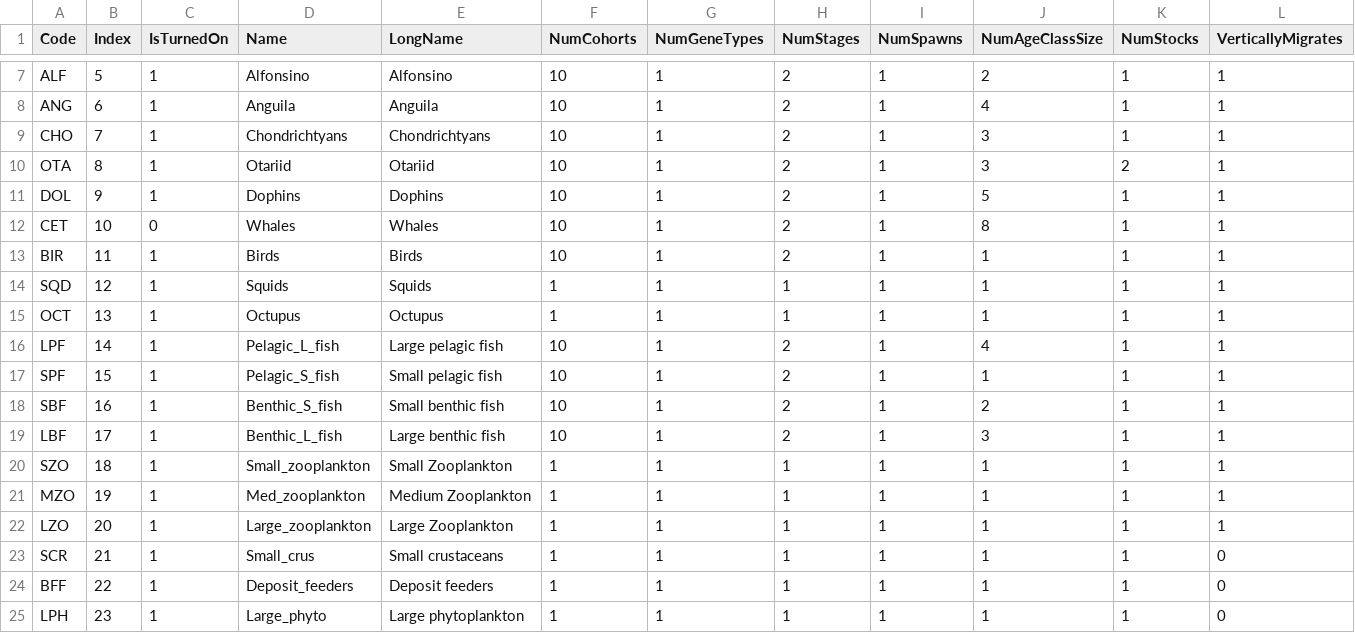
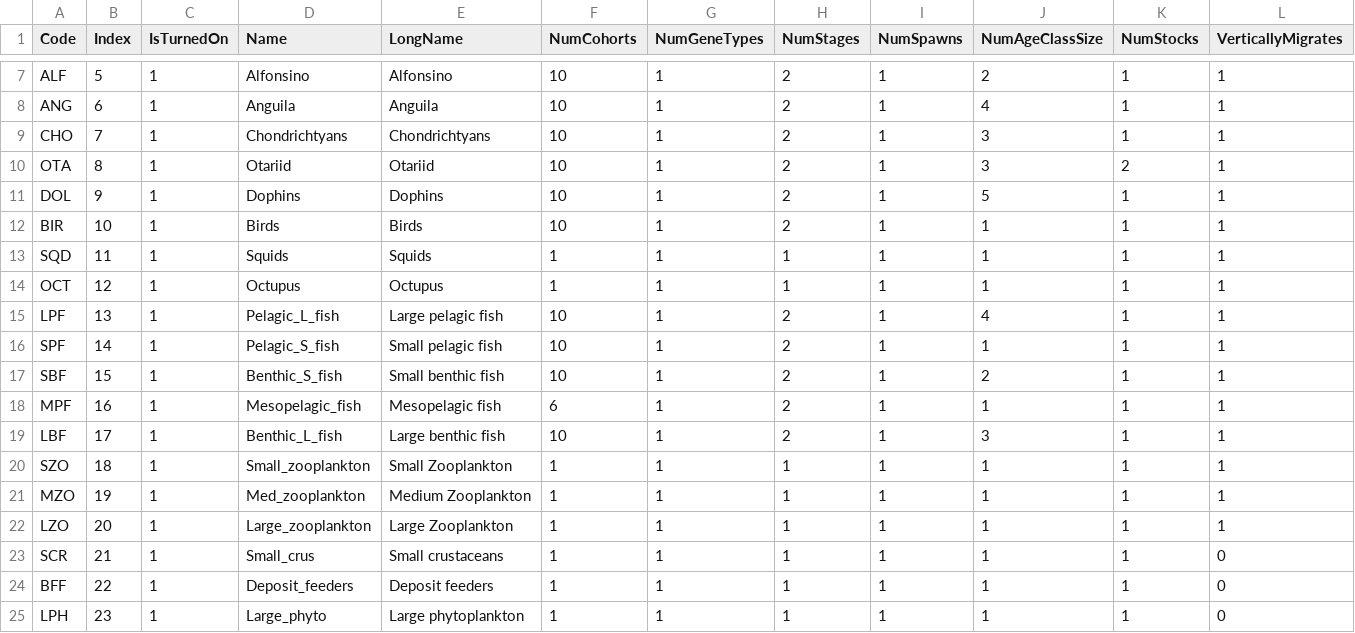
Before and after one commit to jporobicg/Atlantis_JFRE_Model, a CSV file: JFREGroups.csv, drawn as a sheet; only a part is shown, gaps mark what is left out; removed rows and columns are numbered as before the commit, all else as after; rows hold the shown columns only; the diff names each change by its address in the sheet, - before the commit and + after, or states it on an @@ line.

```diff
--- a/JFREGroups.csv
+++ b/JFREGroups.csv
-row 12: CET | 10 | 0 | Whales | Whales | 10 | 1 | 2 | 1 | 8 | 1 | 1
-B12 (Index): 11
+B12 (Index): 10
-B13 (Index): 12
+B13 (Index): 11
-B14 (Index): 13
+B14 (Index): 12
-B15 (Index): 14
+B15 (Index): 13
-B16 (Index): 15
+B16 (Index): 14
-B17 (Index): 16
+B17 (Index): 15
+row 18: MPF | 16 | 1 | Mesopelagic_fish | Mesopelagic fish | 6 | 1 | 2 | 1 | 1 | 1 | 1
```
Also changed, not shown: 7 other files.
